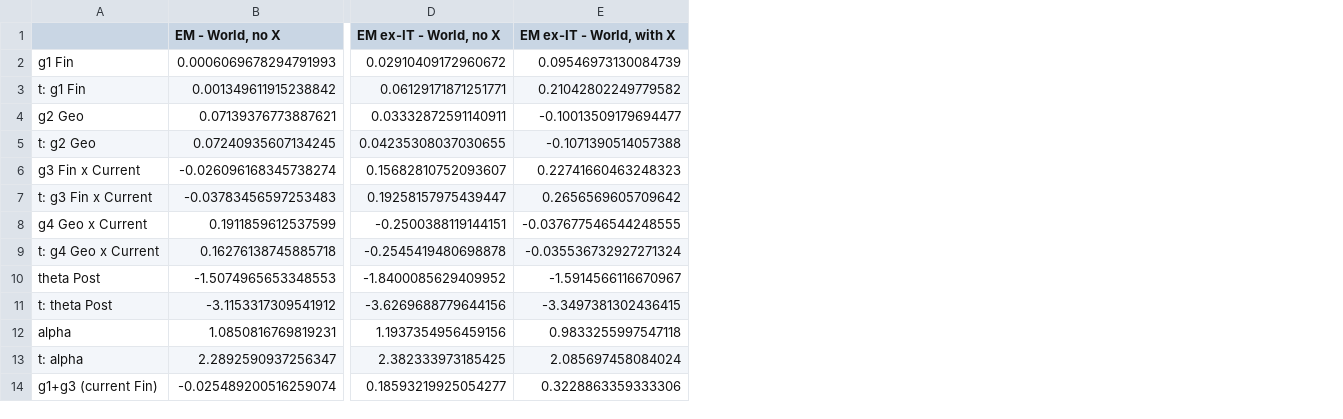
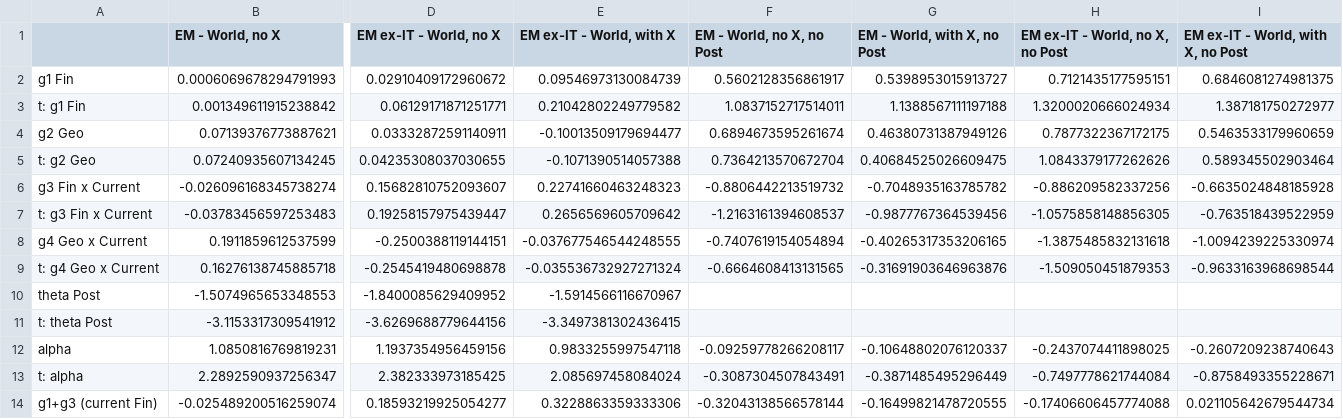
Before and after one commit to hanxu2490-lang/Globeflex-b, a CSV file: output/tables/step3_crisis_regressions.csv, drawn as a sheet; only a part is shown, gaps mark what is left out; the diff names each change by its address in the sheet, - before the commit and + after, or states it on an @@ line.

```diff
--- a/output/tables/step3_crisis_regressions.csv
+++ b/output/tables/step3_crisis_regressions.csv
+column F (EM - World, no X, no Post), rows 2-14: 0.5602128356861917 | 1.0837152717514011 | 0.6894673595261674 | 0.7364213570672704 | -0.8806442213519732 | -1.2163161394608537 | -0.7407619154054894 | -0.6664608413131565 |  |  | -0.09259778266208117 | -0.3087304507843491 | -0.32043138566578144
+column G (EM - World, with X, no Post), rows 2-14: 0.5398953015913727 | 1.1388567111197188 | 0.46380731387949126 | 0.40684525026609475 | -0.7048935163785782 | -0.9877767364539456 | -0.40265317353206165 | -0.31691903646963876 |  |  | -0.10648802076120337 | -0.3871485495296449 | -0.16499821478720555
+column H (EM ex-IT - World, no X, no Post), rows 2-14: 0.7121435177595151 | 1.3200020666024934 | 0.7877322367172175 | 1.0843379177262626 | -0.886209582337256 | -1.0575858148856305 | -1.3875485832131618 | -1.509050451879353 |  |  | -0.2437074411898025 | -0.7497778621744084 | -0.17406606457774088
+column I, rows 1-14: EM ex-IT - World, with X, no Post | 0.6846081274981375 | 1.387181750272977 | 0.5463533179960659 | 0.589345502903464 | -0.6635024848185928 | -0.763518439522959 | -1.0094239225330974 | -0.9633163968698544 |  |  | -0.2607209238740643 | -0.8758493355228671 | 0.021105642679544734
```
Also changed, not shown: output/tables/q2_table1_crisis_regressions.csv, output/tables/q2_table1_formatted.csv, 28 other files.
